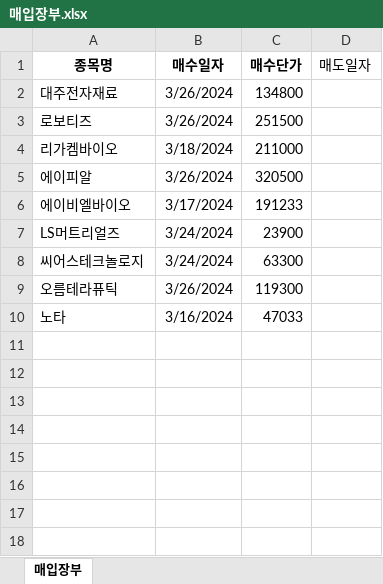
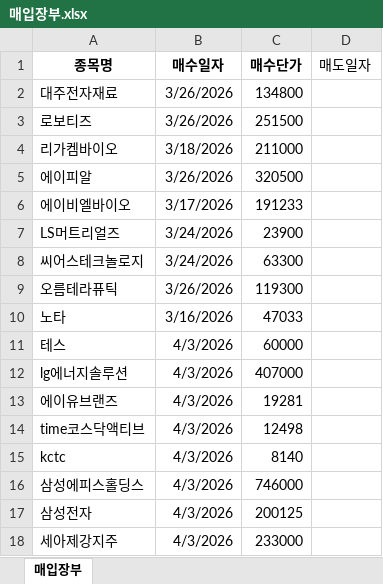
Before and after one commit to carreras74/ETF_Auto_Bot, an Excel workbook: 매입장부.xlsx, sheet 매입장부, drawn as a sheet; values as stored, in another font and other column widths than the file's, no borders; the diff names each change by its address in the sheet, - before the commit and + after, or states it on an @@ line.

Commit message:
Add files via upload

```diff
--- a/매입장부.xlsx (sheet 매입장부)
+++ b/매입장부.xlsx (sheet 매입장부)
-B2:B3 (매수일자): 3/26/2024
+B2:B3 (매수일자): 3/26/2026
-B4 (매수일자): 3/18/2024
+B4 (매수일자): 3/18/2026
-B5 (매수일자): 3/26/2024
+B5 (매수일자): 3/26/2026
-B6 (매수일자): 3/17/2024
+B6 (매수일자): 3/17/2026
-B7:B8 (매수일자): 3/24/2024
+B7:B8 (매수일자): 3/24/2026
-B9 (매수일자): 3/26/2024
+B9 (매수일자): 3/26/2026
-B10 (매수일자): 3/16/2024
+B10 (매수일자): 3/16/2026
+row 11: 테스 | 4/3/2026 | 60000
+row 12: lg에너지솔루션 | 4/3/2026 | 407000
+row 13: 에이유브랜즈 | 4/3/2026 | 19281
+row 14: time코스닥액티브 | 4/3/2026 | 12498
+row 15: kctc | 4/3/2026 | 8140
+row 16: 삼성에피스홀딩스 | 4/3/2026 | 746000
+row 17: 삼성전자 | 4/3/2026 | 200125
+row 18: 세아제강지주 | 4/3/2026 | 233000
```
